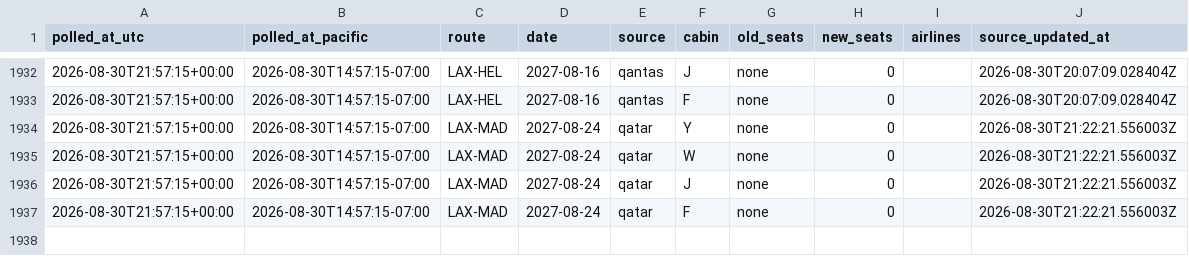
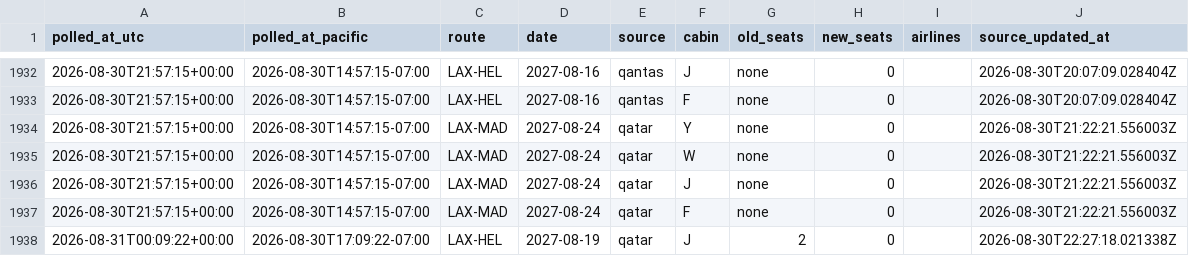
Before and after one commit to kanderson06/flight-award-tracker, a CSV file: transitions.csv, drawn as a sheet; only a part is shown, gaps mark what is left out; the diff names each change by its address in the sheet, - before the commit and + after, or states it on an @@ line.

```diff
--- a/transitions.csv
+++ b/transitions.csv
+row 1938: 2026-08-31T00:09:22+00:00 | 2026-08-30T17:09:22-07:00 | LAX-HEL | 2027-08-19 | qatar | J | 2 | 0 |  | 2026-08-30T22:27:18.021338Z
```
Also changed, not shown: 2 other files.
